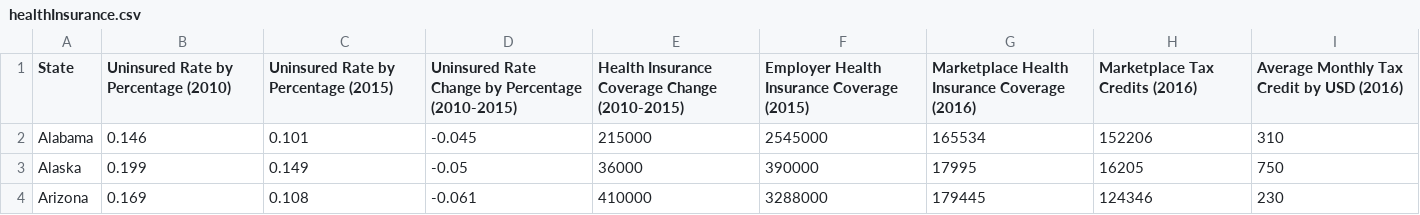
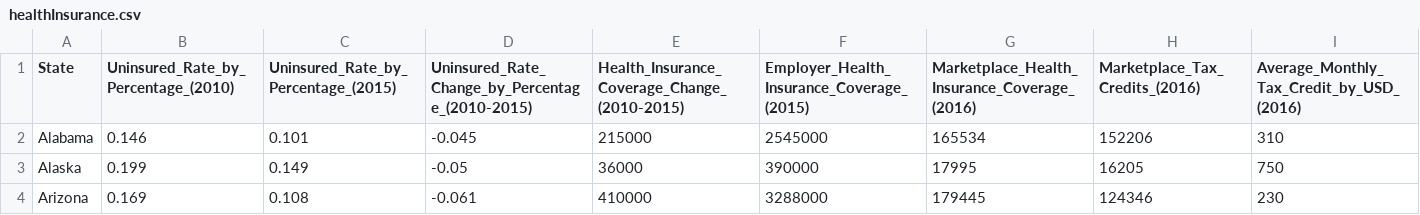
Before and after one commit to G-Arv/CS-571-Health-Insurance, a CSV file: data/healthInsurance.csv, drawn as a sheet; only a part is shown; the diff covers the shown part only; the diff names each change by its address in the sheet, - before the commit and + after, or states it on an @@ line.

Commit message:
Initialize branch and update csv

```diff
--- a/data/healthInsurance.csv
+++ b/data/healthInsurance.csv
-B1: Uninsured Rate by Percentage (2010)
+B1: Uninsured_Rate_by_Percentage_(2010)
-C1: Uninsured Rate by Percentage (2015)
+C1: Uninsured_Rate_by_Percentage_(2015)
-D1: Uninsured Rate Change by Percentage (2010-2015)
+D1: Uninsured_Rate_Change_by_Percentage_(2010-2015)
-E1: Health Insurance Coverage Change (2010-2015)
+E1: Health_Insurance_Coverage_Change_(2010-2015)
-F1: Employer Health Insurance Coverage (2015)
+F1: Employer_Health_Insurance_Coverage_(2015)
-G1: Marketplace Health Insurance Coverage (2016)
+G1: Marketplace_Health_Insurance_Coverage_(2016)
-H1: Marketplace Tax Credits (2016)
+H1: Marketplace_Tax_Credits_(2016)
-I1: Average Monthly Tax Credit by USD (2016)
+I1: Average_Monthly_Tax_Credit_by_USD_(2016)
```
Also changed, not shown: 5 edited cells elsewhere in this file.
